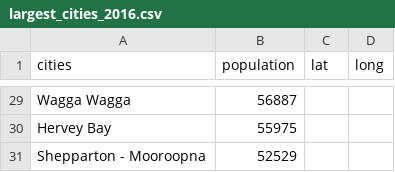
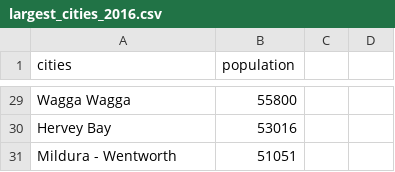
Before and after one commit to hoangcuongnguyen2001/Analysis-for-Australian-Population, a CSV file: Australian Population Analysis/dataset/largest_cities_2016.csv, drawn as a sheet; only a part is shown, gaps mark what is left out; removed rows and columns are numbered as before the commit, all else as after; the diff covers the shown part only; the diff names each change by its address in the sheet, - before the commit and + after, or states it on an @@ line.

```diff
--- a/Australian Population Analysis/dataset/largest_cities_2016.csv
+++ b/Australian Population Analysis/dataset/largest_cities_2016.csv
-C1: lat
+C1: (empty)
-D1: long
+D1: (empty)
-B29 (population): 56887
+B29 (population): 55800
-B30 (population): 55975
+B30 (population): 53016
-row 31: Shepparton - Mooroopna | 52529
+row 31: Mildura - Wentworth | 51051
```
Also changed, not shown: 4 added rows, 4 removed rows and 23 edited cells elsewhere in this file.
